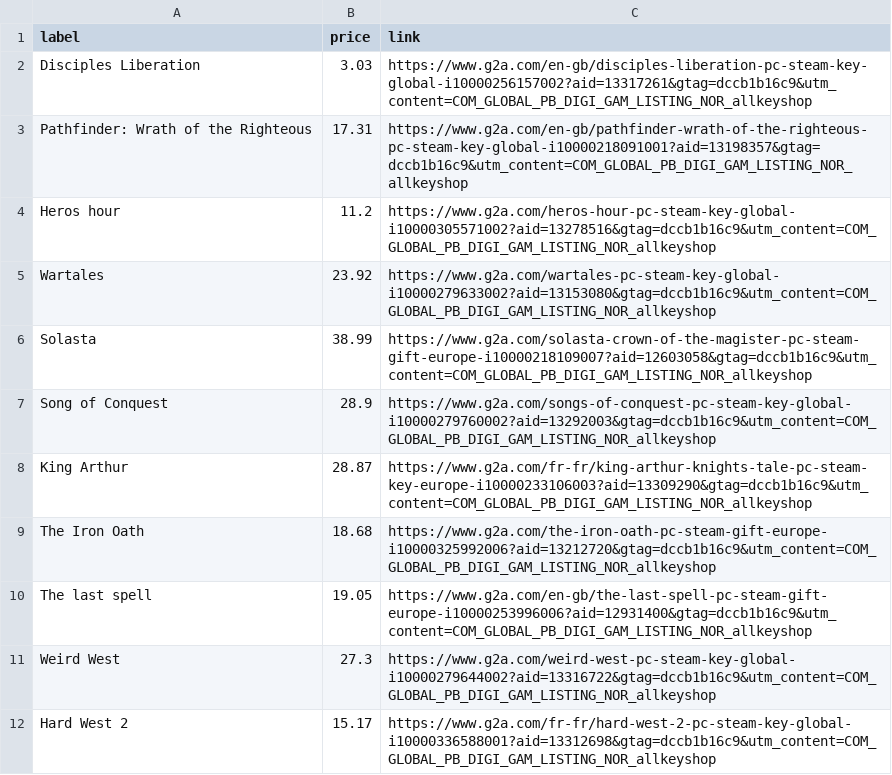
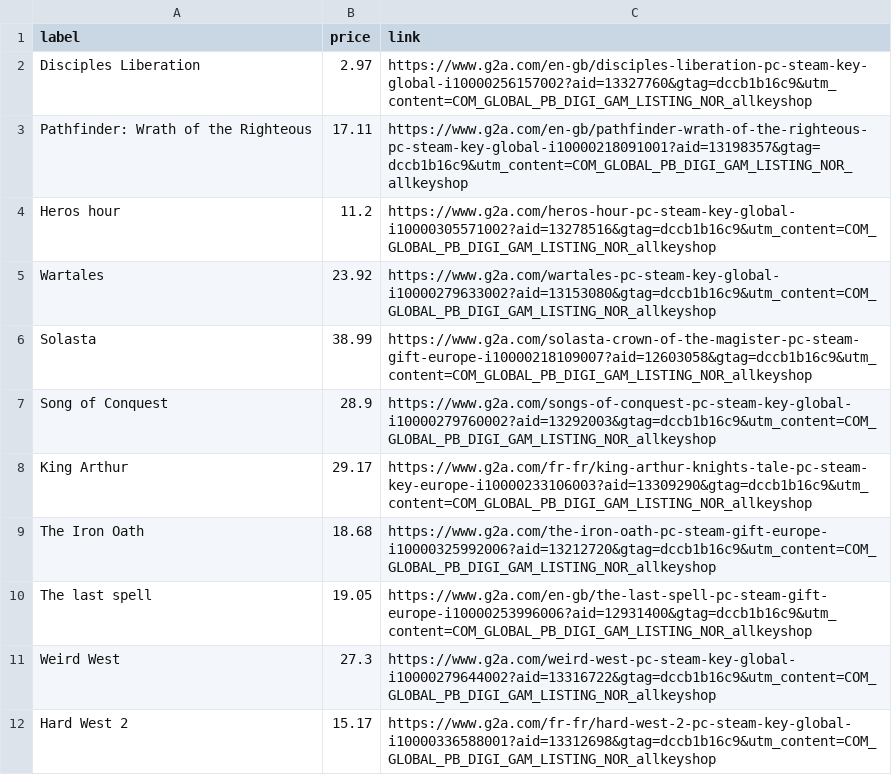
Before and after one commit to ste-xx/steam-price-watcher, a TSV file: report.tsv, drawn as a sheet.

Commit message:
Commit from GitHub Actions (Steam Watch Report)

```diff
--- a/report.tsv
+++ b/report.tsv
@@ -1,4 +1,4 @@
 label	price	link
-Disciples Liberation	3.03	https://www.g2a.com/en-gb/disciples-liberation-pc-steam-key-global-i10000256157002?aid=13317261&gtag=dccb1b16c9&utm_content=COM_GLOBAL_PB_DIGI_GAM_LISTING_NOR_allkeyshop
-Pathfinder: Wrath of the Righteous	17.31	https://www.g2a.com/en-gb/pathfinder-wrath-of-the-righteous-pc-steam-key-global-i10000218091001?aid=13198357&gtag=dccb1b16c9&utm_content=COM_GLOBAL_PB_DIGI_GAM_LISTING_NOR_allkeyshop
+Disciples Liberation	2.97	https://www.g2a.com/en-gb/disciples-liberation-pc-steam-key-global-i10000256157002?aid=13327760&gtag=dccb1b16c9&utm_content=COM_GLOBAL_PB_DIGI_GAM_LISTING_NOR_allkeyshop
+Pathfinder: Wrath of the Righteous	17.11	https://www.g2a.com/en-gb/pathfinder-wrath-of-the-righteous-pc-steam-key-global-i10000218091001?aid=13198357&gtag=dccb1b16c9&utm_content=COM_GLOBAL_PB_DIGI_GAM_LISTING_NOR_allkeyshop
 Heros hour	11.2	https://www.g2a.com/heros-hour-pc-steam-key-global-i10000305571002?aid=13278516&gtag=dccb1b16c9&utm_content=COM_GLOBAL_PB_DIGI_GAM_LISTING_NOR_allkeyshop
@@ -7,3 +7,3 @@ Solasta	38.99	https://www.g2a.com/solasta-crown-of-the-magister-pc-steam-gift-eu
 Song of Conquest	28.9	https://www.g2a.com/songs-of-conquest-pc-steam-key-global-i10000279760002?aid=13292003&gtag=dccb1b16c9&utm_content=COM_GLOBAL_PB_DIGI_GAM_LISTING_NOR_allkeyshop
-King Arthur	28.87	https://www.g2a.com/fr-fr/king-arthur-knights-tale-pc-steam-key-europe-i10000233106003?aid=13309290&gtag=dccb1b16c9&utm_content=COM_GLOBAL_PB_DIGI_GAM_LISTING_NOR_allkeyshop
+King Arthur	29.17	https://www.g2a.com/fr-fr/king-arthur-knights-tale-pc-steam-key-europe-i10000233106003?aid=13309290&gtag=dccb1b16c9&utm_content=COM_GLOBAL_PB_DIGI_GAM_LISTING_NOR_allkeyshop
 The Iron Oath	18.68	https://www.g2a.com/the-iron-oath-pc-steam-gift-europe-i10000325992006?aid=13212720&gtag=dccb1b16c9&utm_content=COM_GLOBAL_PB_DIGI_GAM_LISTING_NOR_allkeyshop
```
